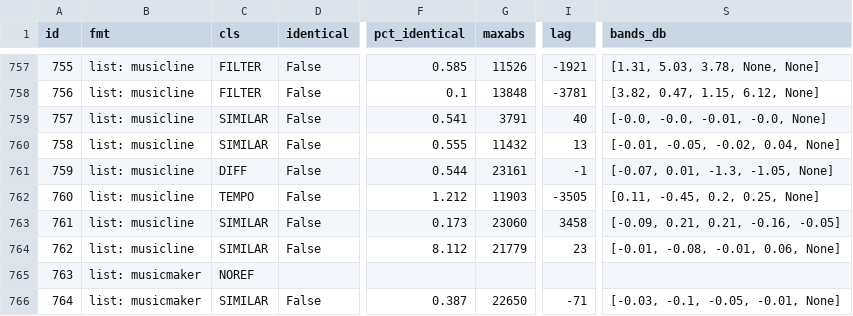
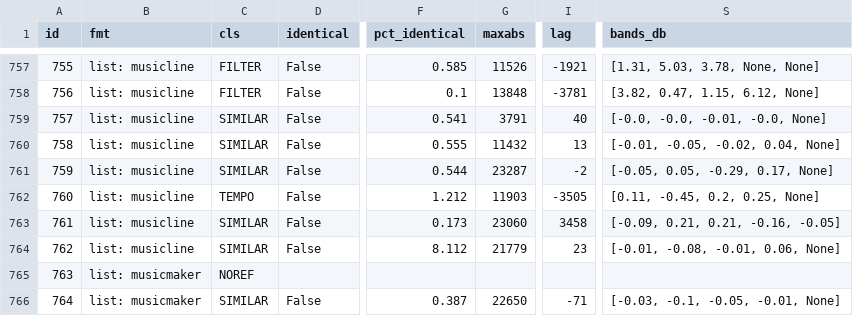
Before and after one commit to devloic/amigaplayer-rs, a TSV file: tools/refcmp-baseline.tsv, drawn as a sheet; only a part is shown, gaps mark what is left out; the diff names each change by its address in the sheet, - before the commit and + after, or states it on an @@ line.

```diff
--- a/tools/refcmp-baseline.tsv
+++ b/tools/refcmp-baseline.tsv
-C761 (cls): DIFF
+C761 (cls): SIMILAR
-G761 (maxabs): 23161
+G761 (maxabs): 23287
-I761 (lag): -1
+I761 (lag): -2
-S761 (bands_db): [-0.07, 0.01, -1.3, -1.05, None]
+S761 (bands_db): [-0.05, 0.05, -0.29, 0.17, None]
```
